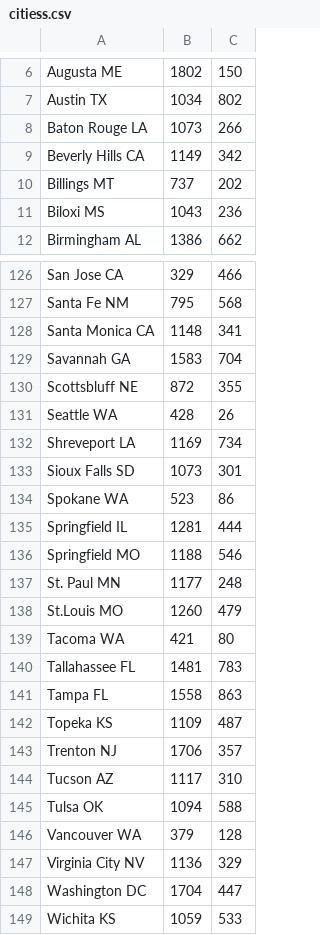
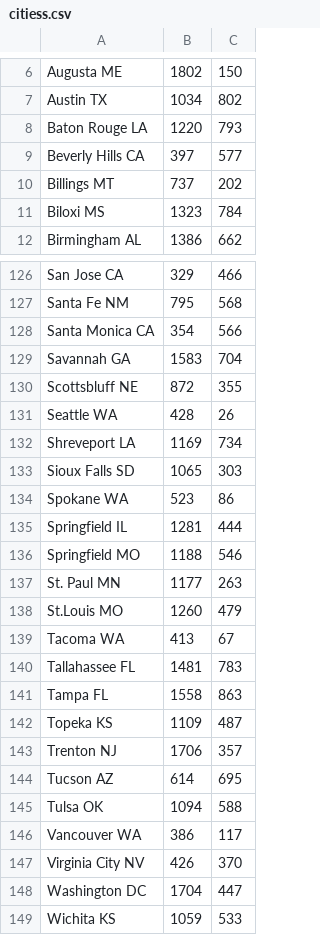
Before and after one commit to 3296Fall2020/projects-04-shortestpath, a CSV file: citiess.csv, drawn as a sheet; only a part is shown, gaps mark what is left out; the diff covers the shown part only.

Commit message:
fixed citiess.csv

```diff
--- a/citiess.csv
+++ b/citiess.csv
@@ -7,6 +7,6 @@ Augusta ME,1802,150
 Austin TX,1034,802
-Baton Rouge LA,1073,266
-Beverly Hills CA,1149,342
+Baton Rouge LA,1220,793
+Beverly Hills CA,397,577
 Billings MT,737,202
-Biloxi MS,1043,236
+Biloxi MS,1323,784
 Birmingham AL,1386,662
@@ -127,3 +127,3 @@ San Jose CA,329,466
 Santa Fe NM,795,568
-Santa Monica CA,1148,341
+Santa Monica CA,354,566
 Savannah GA,1583,704
@@ -132,3 +132,3 @@ Seattle WA,428,26
 Shreveport LA,1169,734
-Sioux Falls SD,1073,301
+Sioux Falls SD,1065,303
 Spokane WA,523,86
@@ -136,5 +136,5 @@ Springfield  IL,1281,444
 Springfield MO,1188,546
-St. Paul MN,1177,248
+St. Paul MN,1177,263
 St.Louis MO,1260,479
-Tacoma WA,421,80
+Tacoma WA,413,67
 Tallahassee FL,1481,783
@@ -143,6 +143,6 @@ Topeka KS,1109,487
 Trenton NJ,1706,357
-Tucson AZ,1117,310
+Tucson AZ,614,695
 Tulsa OK,1094,588
-Vancouver WA,379,128
-Virginia City NV,1136,329
+Vancouver WA,386,117
+Virginia City NV,426,370
 Washington DC,1704,447
```
Also changed, not shown: 35 edited cells elsewhere in this file.
